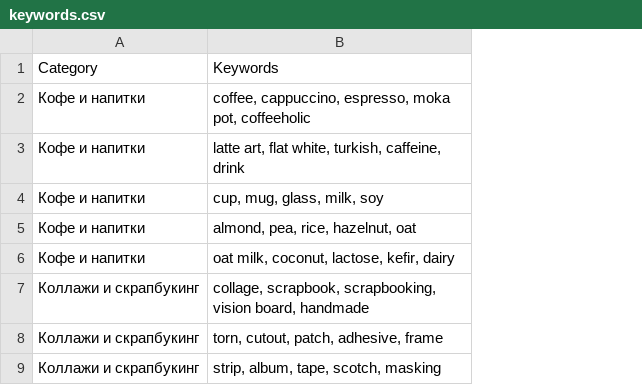
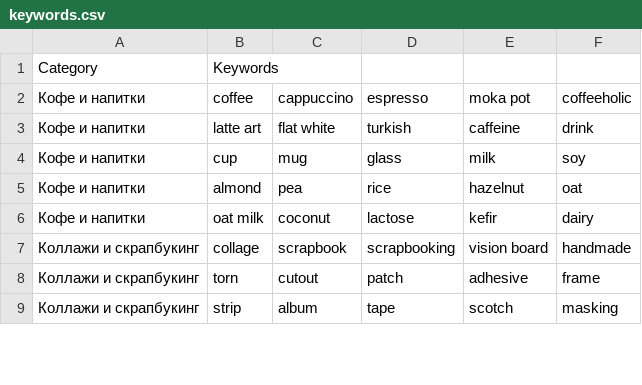
Before and after one commit to abc17/keyword-helper, a CSV file: public/keywords.csv, drawn as a sheet; only a part is shown; removed rows and columns are numbered as before the commit, all else as after; the diff names each change by its address in the sheet, - before the commit and + after, or states it on an @@ line.

Commit message:
Update keywords.csv

```diff
--- a/public/keywords.csv
+++ b/public/keywords.csv
-column B, rows 1-9: Keywords | coffee, cappuccino, espresso, moka pot, coffeeholic | latte art, flat white, turkish, caffeine, drink | cup, mug, glass, milk, soy | almond, pea, rice, hazelnut, oat | oat milk, coconut, lactose, kefir, dairy | collage, scrapbook, scrapbooking, vision board, handmade | torn, cutout, patch, adhesive, frame | strip, album, tape, scotch, masking
+column B, rows 1-9: Keywords | coffee | latte art | cup | almond | oat milk | collage | torn | strip
+column C, rows 2-9: cappuccino | flat white | mug | pea | coconut | scrapbook | cutout | album
+column D, rows 2-9: espresso | turkish | glass | rice | lactose | scrapbooking | patch | tape
+column E, rows 2-9: moka pot | caffeine | milk | hazelnut | kefir | vision board | adhesive | scotch
+column F, rows 2-9: coffeeholic | drink | soy | oat | dairy | handmade | frame | masking
```
